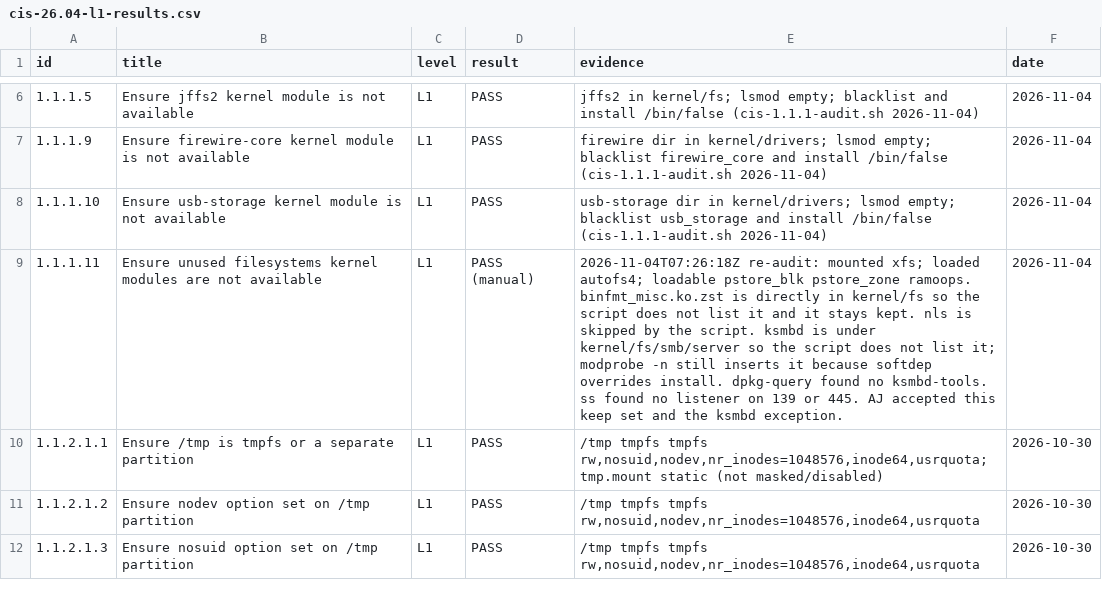
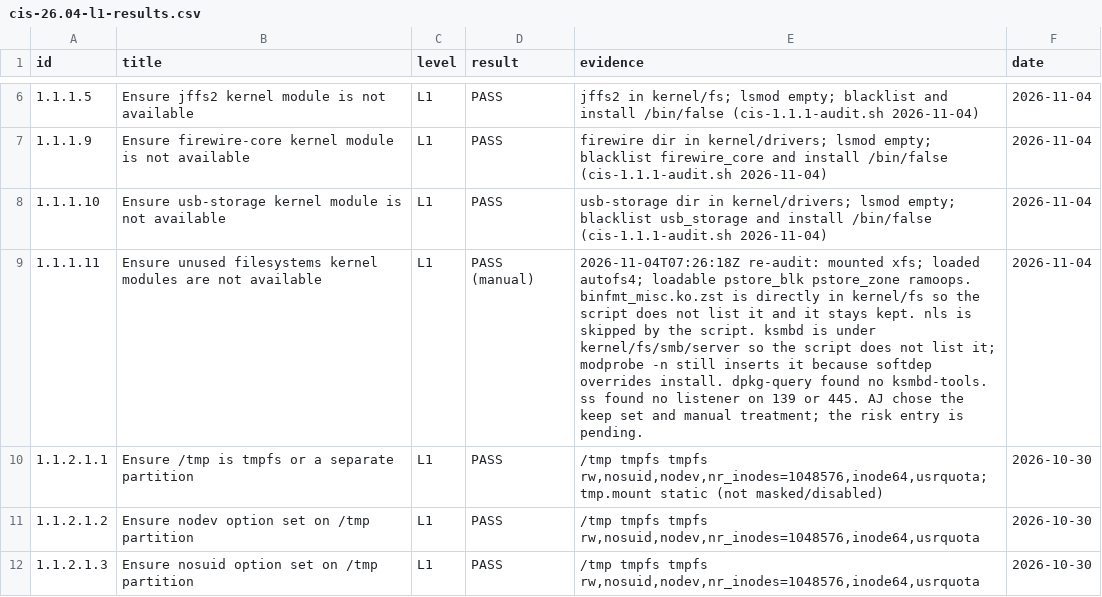
Before and after one commit to ajeswint/strix-halo-johnny, a CSV file: docs/cis-26.04-l1-results.csv, drawn as a sheet; only a part is shown, gaps mark what is left out.

```diff
--- a/docs/cis-26.04-l1-results.csv
+++ b/docs/cis-26.04-l1-results.csv
@@ -8,3 +8,3 @@ id,title,level,result,evidence,date
 1.1.1.10,Ensure usb-storage kernel module is not available,L1,PASS,"usb-storage dir in kernel/drivers; lsmod empty; blacklist usb_storage and install /bin/false (cis-1.1.1-audit.sh 2026-11-04)",2026-11-04
-1.1.1.11,Ensure unused filesystems kernel modules are not available,L1,PASS (manual),"2026-11-04T07:26:18Z re-audit: mounted xfs; loaded autofs4; loadable pstore_blk pstore_zone ramoops. binfmt_misc.ko.zst is directly in kernel/fs so the script does not list it and it stays kept. nls is skipped by the script. ksmbd is under kernel/fs/smb/server so the script does not list it; modprobe -n still inserts it because softdep overrides install. dpkg-query found no ksmbd-tools. ss found no listener on 139 or 445. AJ accepted this keep set and the ksmbd exception.",2026-11-04
+1.1.1.11,Ensure unused filesystems kernel modules are not available,L1,PASS (manual),"2026-11-04T07:26:18Z re-audit: mounted xfs; loaded autofs4; loadable pstore_blk pstore_zone ramoops. binfmt_misc.ko.zst is directly in kernel/fs so the script does not list it and it stays kept. nls is skipped by the script. ksmbd is under kernel/fs/smb/server so the script does not list it; modprobe -n still inserts it because softdep overrides install. dpkg-query found no ksmbd-tools. ss found no listener on 139 or 445. AJ chose the keep set and manual treatment; the risk entry is pending.",2026-11-04
 1.1.2.1.1,Ensure /tmp is tmpfs or a separate partition,L1,PASS,"/tmp tmpfs tmpfs rw,nosuid,nodev,nr_inodes=1048576,inode64,usrquota; tmp.mount static (not masked/disabled)",2026-10-30
```
Also changed, not shown: 2 other files.
